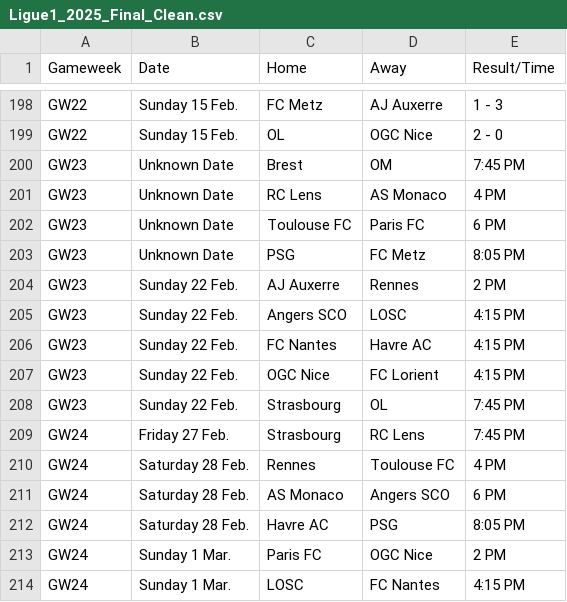
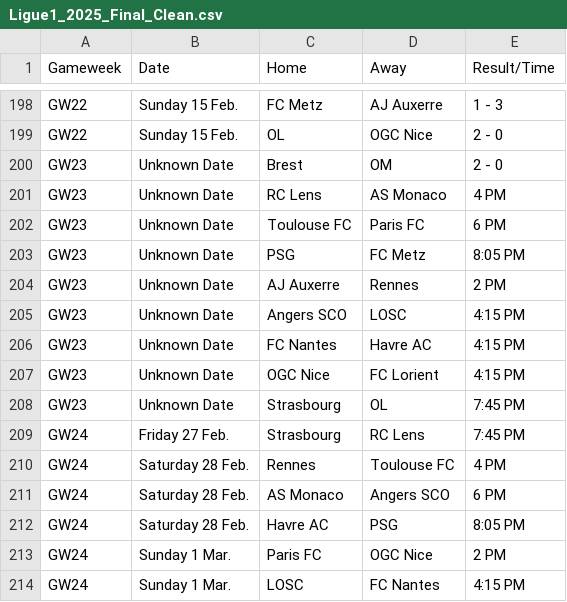
Before and after one commit to kminh1209/Soccer_ticket_Crawl, a CSV file: result_csv/Ligue1_2025_Final_Clean.csv, drawn as a sheet; only a part is shown, gaps mark what is left out.

```diff
--- a/result_csv/Ligue1_2025_Final_Clean.csv
+++ b/result_csv/Ligue1_2025_Final_Clean.csv
@@ -199,3 +199,3 @@ GW22,Sunday 15 Feb.,FC Metz,AJ Auxerre,1 - 3
 GW22,Sunday 15 Feb.,OL,OGC Nice,2 - 0
-GW23,Unknown Date,Brest,OM,7:45 PM
+GW23,Unknown Date,Brest,OM,2 - 0
 GW23,Unknown Date,RC Lens,AS Monaco,4 PM
@@ -203,7 +203,7 @@ GW23,Unknown Date,Toulouse FC,Paris FC,6 PM
 GW23,Unknown Date,PSG,FC Metz,8:05 PM
-GW23,Sunday 22 Feb.,AJ Auxerre,Rennes,2 PM
-GW23,Sunday 22 Feb.,Angers SCO,LOSC,4:15 PM
-GW23,Sunday 22 Feb.,FC Nantes,Havre AC,4:15 PM
-GW23,Sunday 22 Feb.,OGC Nice,FC Lorient,4:15 PM
-GW23,Sunday 22 Feb.,Strasbourg,OL,7:45 PM
+GW23,Unknown Date,AJ Auxerre,Rennes,2 PM
+GW23,Unknown Date,Angers SCO,LOSC,4:15 PM
+GW23,Unknown Date,FC Nantes,Havre AC,4:15 PM
+GW23,Unknown Date,OGC Nice,FC Lorient,4:15 PM
+GW23,Unknown Date,Strasbourg,OL,7:45 PM
 GW24,Friday 27 Feb.,Strasbourg,RC Lens,7:45 PM
```
Also changed, not shown: result_csv/PL_2025_All_Matches_Auto.csv, result_csv/SerieA_2026_All_Matches.csv.
